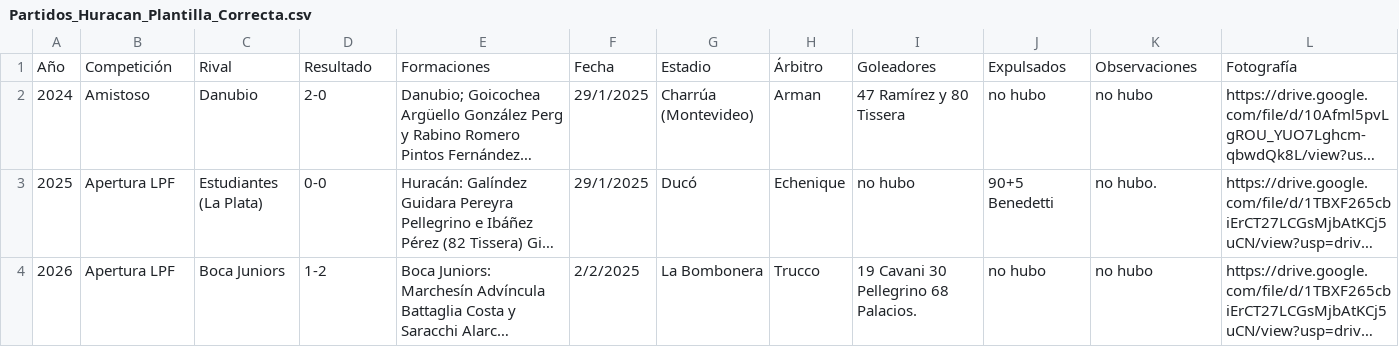
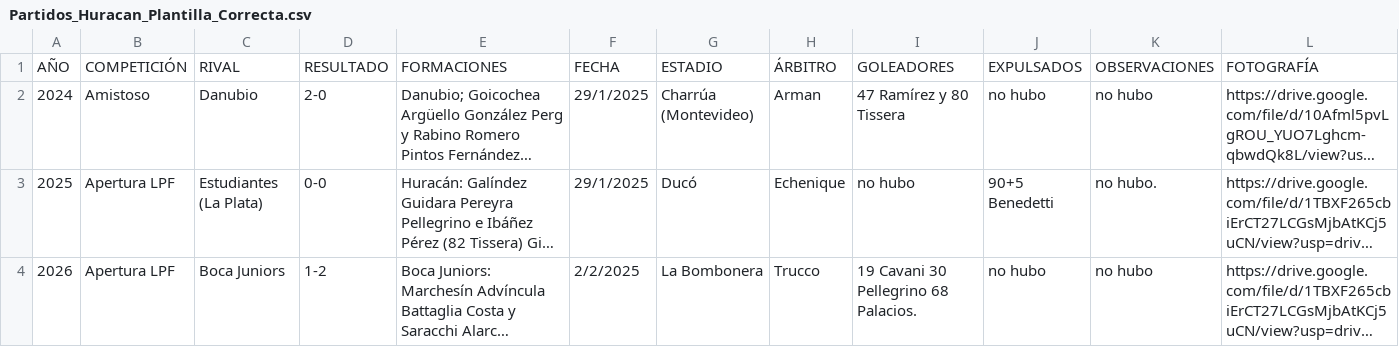
Before and after one commit to Pablo-Viviani/Buscador-Globopedia, a CSV file: Partidos_Huracan_Plantilla_Correcta.csv, drawn as a sheet; long unchanged cells end in …; removed rows and columns are numbered as before the commit, all else as after; the diff names each change by its address in the sheet, - before the commit and + after, or states it on an @@ line.

Commit message:
Update Partidos_Huracan_Plantilla_Correcta.csv

```diff
--- a/Partidos_Huracan_Plantilla_Correcta.csv
+++ b/Partidos_Huracan_Plantilla_Correcta.csv
-row 1: Año | Competición | Rival | Resultado | Formaciones | Fecha | Estadio | Árbitro | Goleadores | Expulsados | Observaciones | Fotografía
+row 1: AÑO | COMPETICIÓN | RIVAL | RESULTADO | FORMACIONES | FECHA | ESTADIO | ÁRBITRO | GOLEADORES | EXPULSADOS | OBSERVACIONES | FOTOGRAFÍA
```
